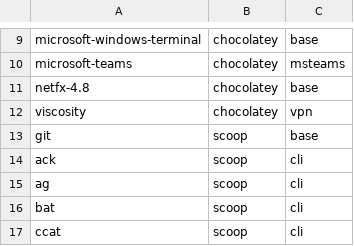
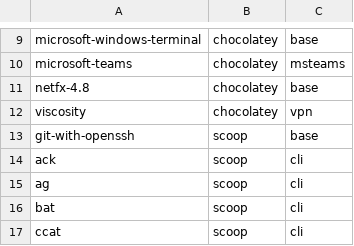
Before and after one commit to LoZeno/BasicSetup, a CSV file: src/softwareList.csv, drawn as a sheet; only a part is shown, gaps mark what is left out.

Commit message:
git-with-openssh replaces git in the softwareList.csv table

```diff
--- a/src/softwareList.csv
+++ b/src/softwareList.csv
@@ -12,3 +12,3 @@ netfx-4.8,chocolatey,base
 viscosity,chocolatey,vpn
-git,scoop,base
+git-with-openssh,scoop,base
 ack,scoop,cli
```
